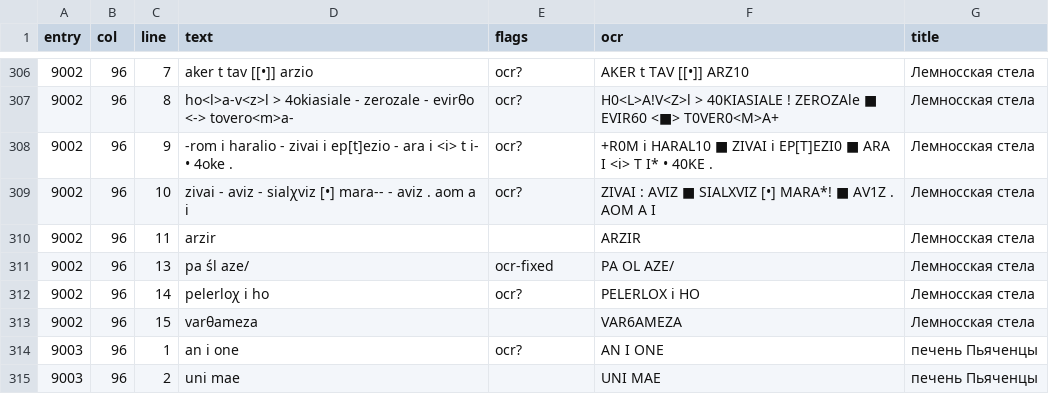
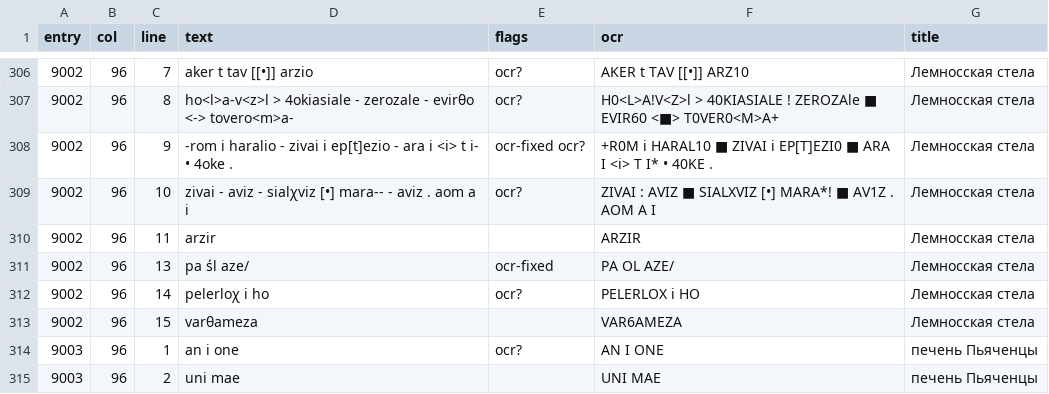
Before and after one commit to Zolden/DecipherEtruscan, a CSV file: data/external/fowler_wolfe/ciew_bigtexts.csv, drawn as a sheet; only a part is shown, gaps mark what is left out.

```diff
--- a/data/external/fowler_wolfe/ciew_bigtexts.csv
+++ b/data/external/fowler_wolfe/ciew_bigtexts.csv
@@ -307,3 +307,3 @@ entry,col,line,text,flags,ocr,title
 9002,96,8,ho<l>a-v<z>l > 4okiasiale - zerozale - evirθo <-> tovero<m>a-,ocr?,H0<L>A!V<Z>l > 40KIASIALE ! ZEROZAle ■ EVIR60  <■> T0VER0<M>A+,Лемносская стела
-9002,96,9,-rom i haralio - zivai i ep[t]ezio - ara i <i> t i- • 4oke .,ocr?,+R0M i HARAL10 ■ ZIVAI i EP[T]EZI0 ■ ARA I <i> T I* • 40KE .,Лемносская стела
+9002,96,9,-rom i haralio - zivai i ep[t]ezio - ara i <i> t i- • 4oke .,ocr-fixed ocr?,+R0M i HARAL10 ■ ZIVAI i EP[T]EZI0 ■ ARA I <i> T I* • 40KE .,Лемносская стела
 9002,96,10,zivai - aviz - sialχviz [•] mara-- - aviz . aom a i,ocr?,ZIVAI : AVIZ ■ SIALXVIZ [•] MARA*! ■ AV1Z . AOM A I,Лемносская стела
```
Also changed, not shown: 4 other files.
